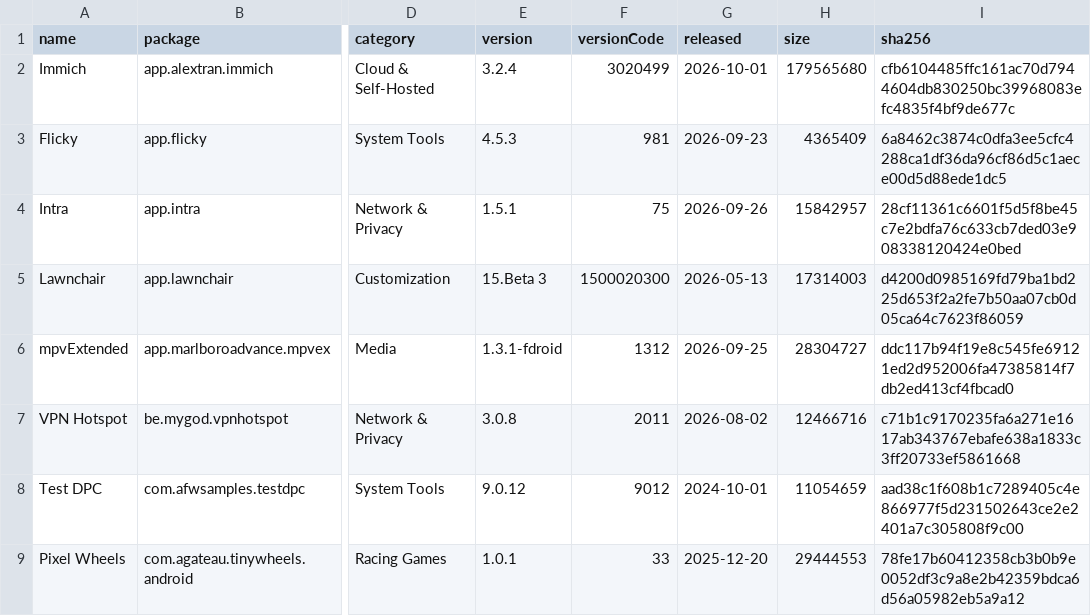
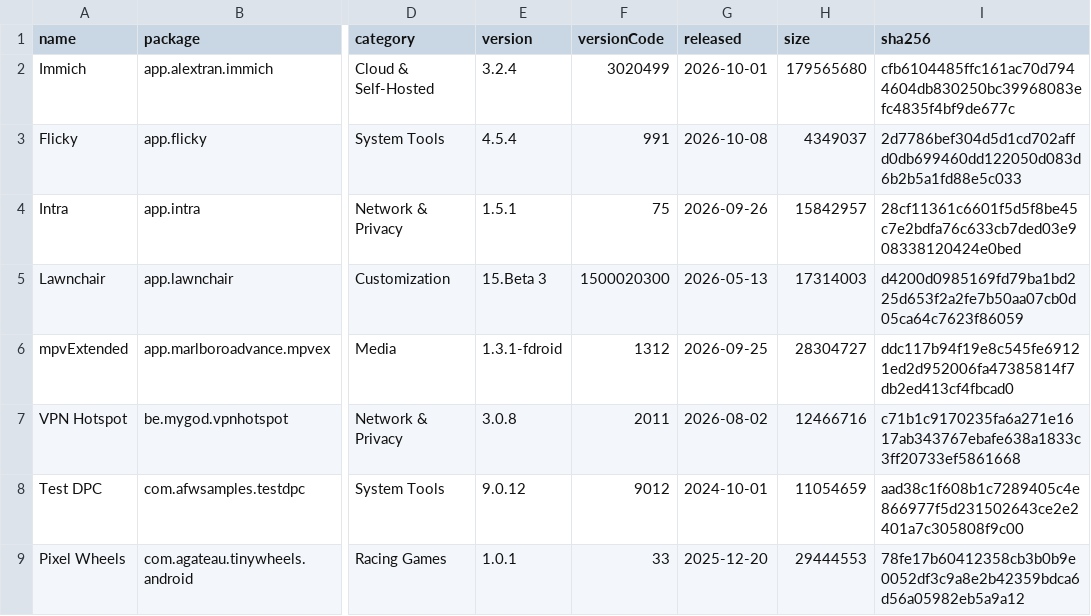
Before and after one commit to 2113apps/verified-android-apps, a CSV file: apps.csv, drawn as a sheet; only a part is shown, gaps mark what is left out; the diff names each change by its address in the sheet, - before the commit and + after, or states it on an @@ line.

```diff
--- a/apps.csv
+++ b/apps.csv
-E3 (version): 4.5.3
+E3 (version): 4.5.4
-F3 (versionCode): 981
+F3 (versionCode): 991
-G3 (released): 2026-09-23
+G3 (released): 2026-10-08
-H3 (size): 4365409
+H3 (size): 4349037
-I3 (sha256): 6a8462c3874c0dfa3ee5cfc4288ca1df36da96cf86d5c1aece00d5d88ede1dc5
+I3 (sha256): 2d7786bef304d5d1cd702affd0db699460dd122050d083d6b2b5a1fd88e5c033
```
Also changed, not shown: 1 other file.
